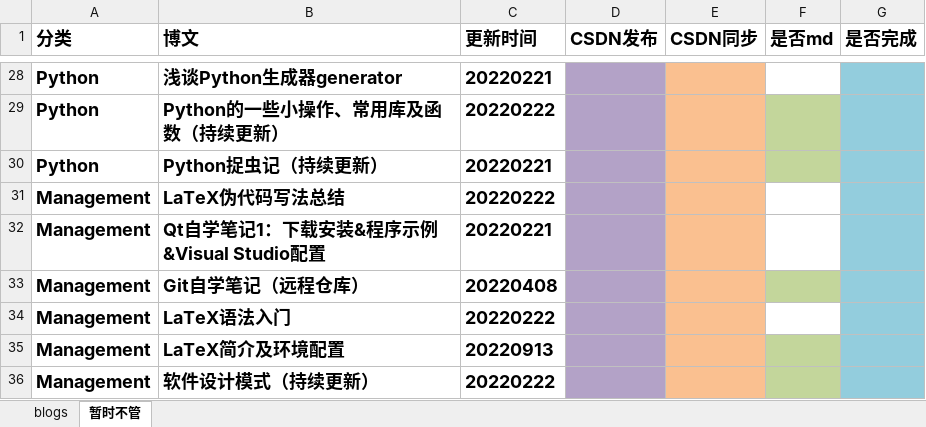
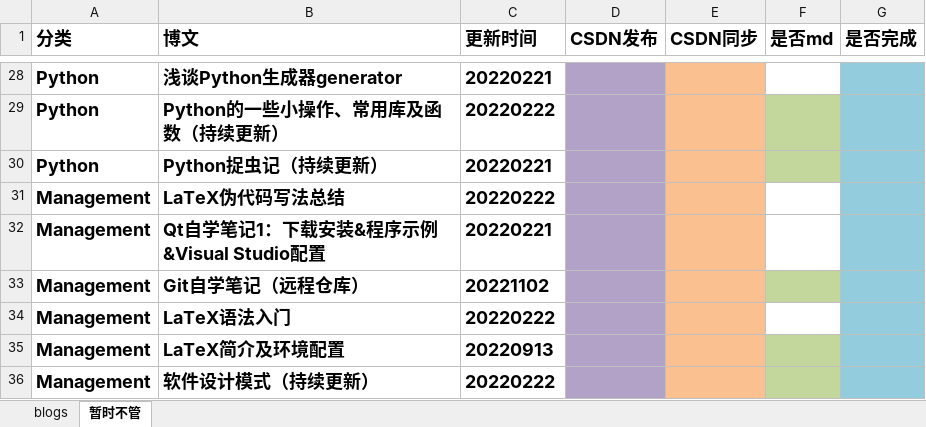
Before and after one commit to ZergWang/Blogs, an Excel workbook: 进度表.xlsx, sheet 暂时不管, drawn as a sheet; only a part is shown, gaps mark what is left out; values as stored, in another font and other column widths than the file's, no borders; the diff names each change by its address in the sheet, - before the commit and + after, or states it on an @@ line.

```diff
--- a/进度表.xlsx (sheet 暂时不管)
+++ b/进度表.xlsx (sheet 暂时不管)
-C33 (更新时间): 20220408
+C33 (更新时间): 20221102
```
Also changed, not shown: sheet blogs, 3 other files.
